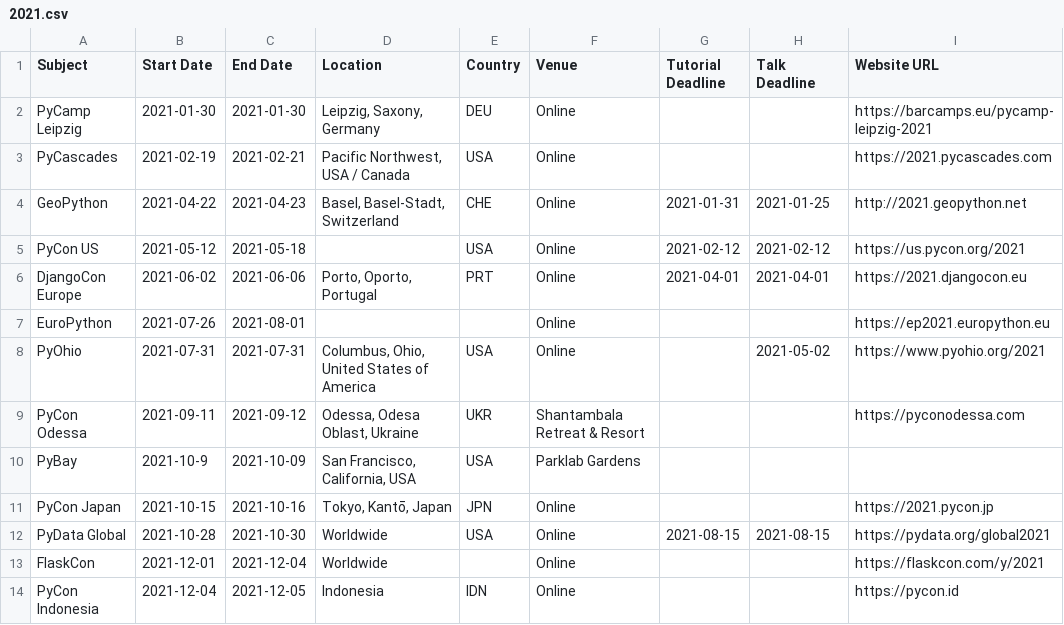
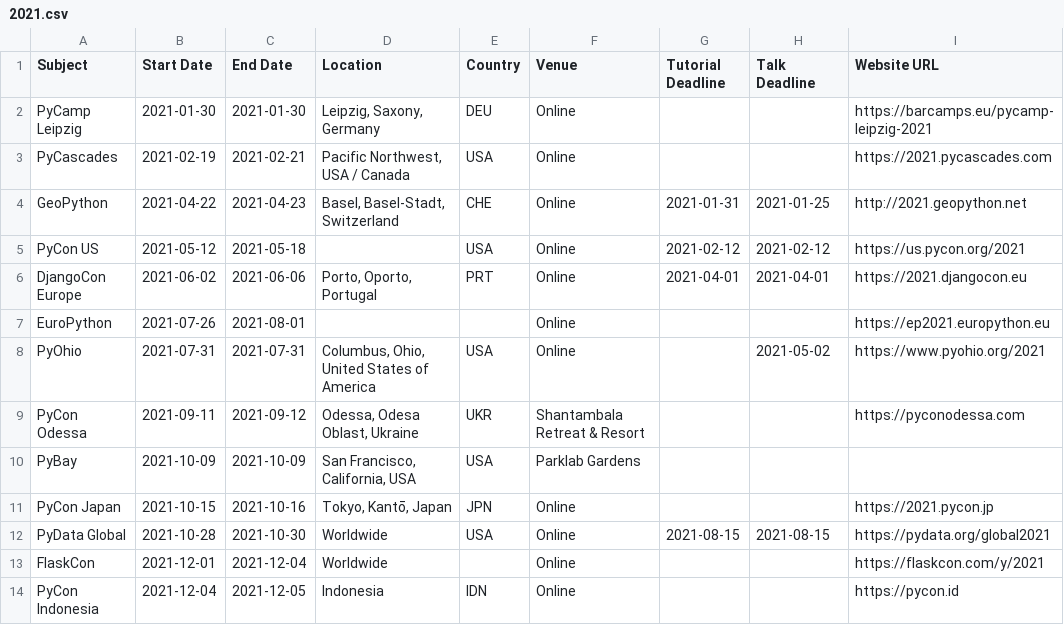
Before and after one commit to python-organizers/conferences, a CSV file: 2021.csv, drawn as a sheet; only a part is shown; the diff names each change by its address in the sheet, - before the commit and + after, or states it on an @@ line.

Commit message:
Fix date format for PyBay 2021

```diff
--- a/2021.csv
+++ b/2021.csv
-B10 (Start Date): 2021-10-9
+B10 (Start Date): 2021-10-09
```
